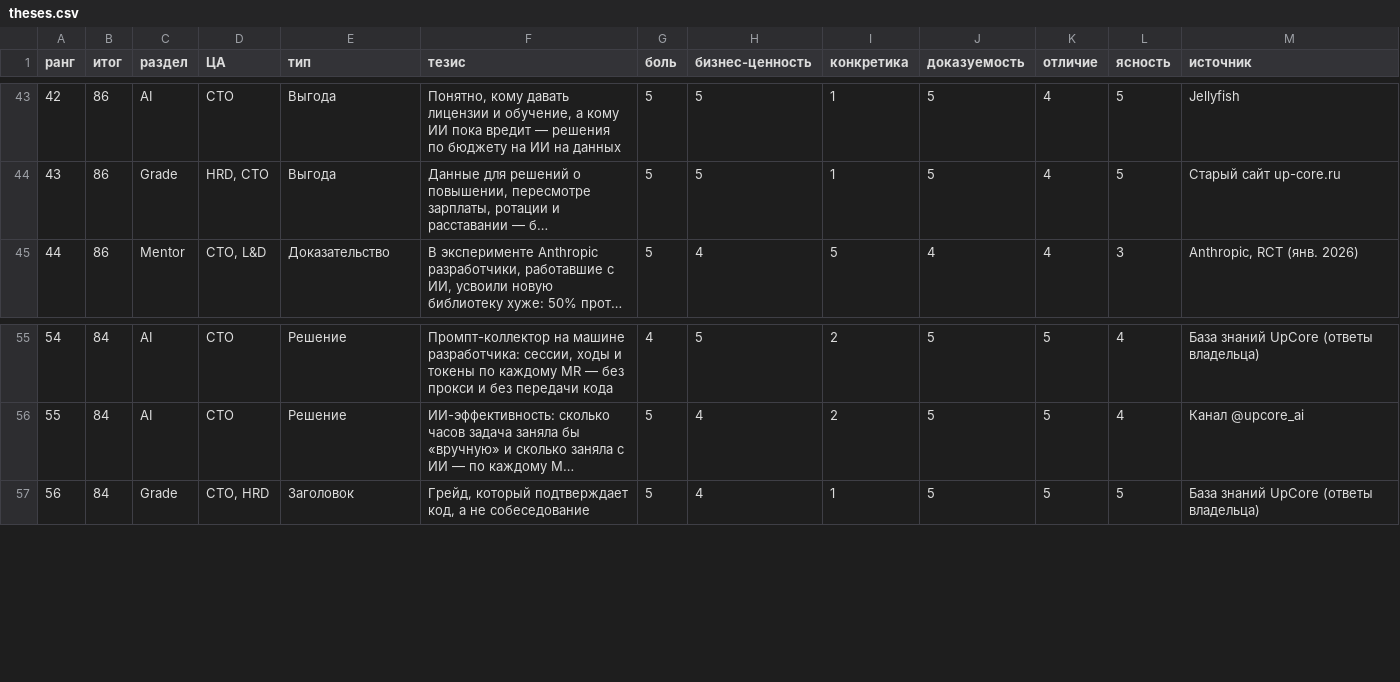
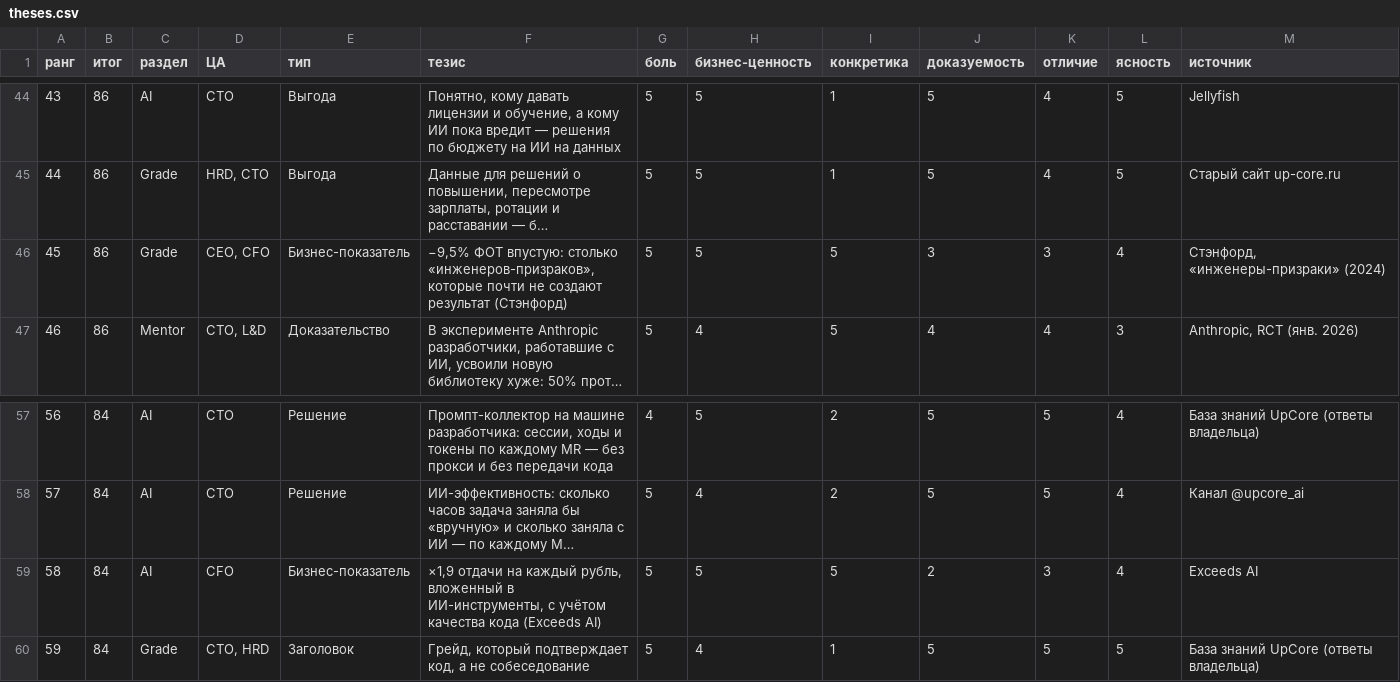
Before and after one commit to vvvq3/WebUpCore, a CSV file: docs/content/theses.csv, drawn as a sheet; only a part is shown, gaps mark what is left out; long unchanged cells end in …; rows hold the shown columns only; the diff covers the shown part only; the diff names each change by its address in the sheet, - before the commit and + after, or states it on an @@ line.

```diff
--- a/docs/content/theses.csv
+++ b/docs/content/theses.csv
@@ column A (ранг) renumbered from row 35 down @@
+row 46: 45 | 86 | Grade | CEO, CFO | Бизнес-показатель | −9,5% ФОТ впустую: столько «инженеров-призраков», которые почти не создают результат (Стэнфорд) | 5 | 5 | 5 | 3 | 3 | 4 | Стэнфорд, «инженеры-призраки» (2024)
+row 59: 58 | 84 | AI | CFO | Бизнес-показатель | ×1,9 отдачи на каждый рубль, вложенный в ИИ-инструменты, с учётом качества кода (Exceeds AI) | 5 | 5 | 5 | 2 | 3 | 4 | Exceeds AI
```
Also changed, not shown: 7 added rows elsewhere in this file, 14 other files.
